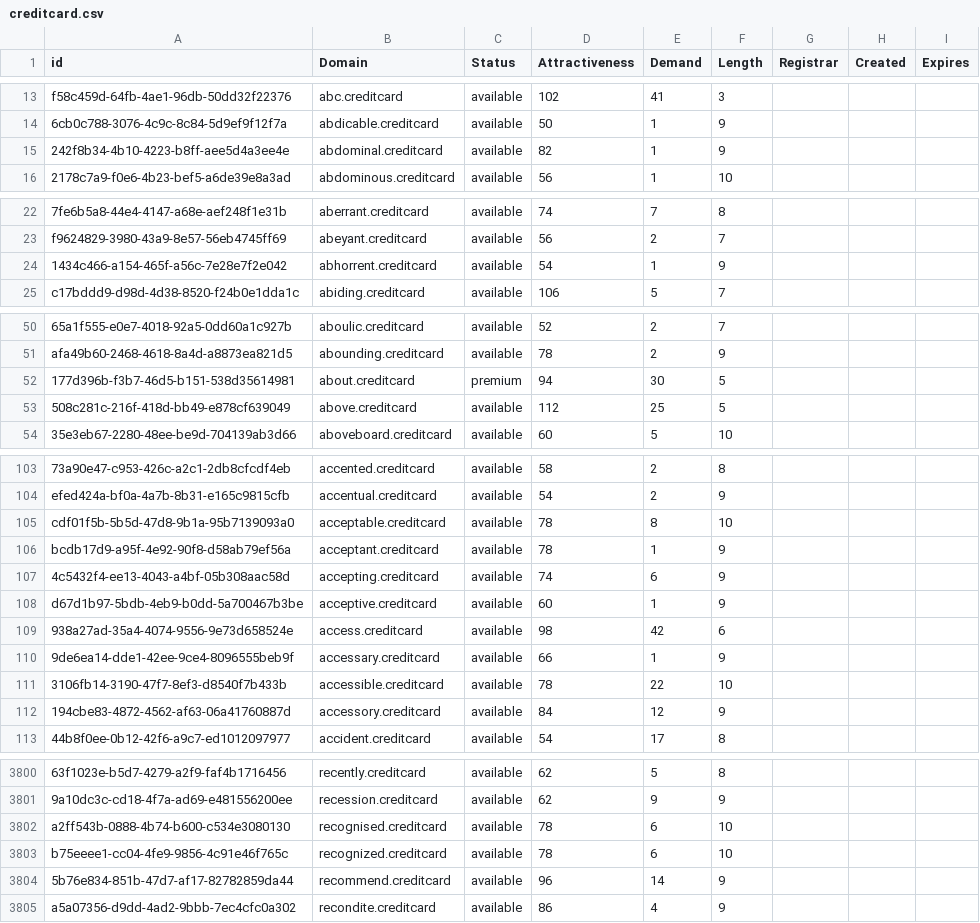
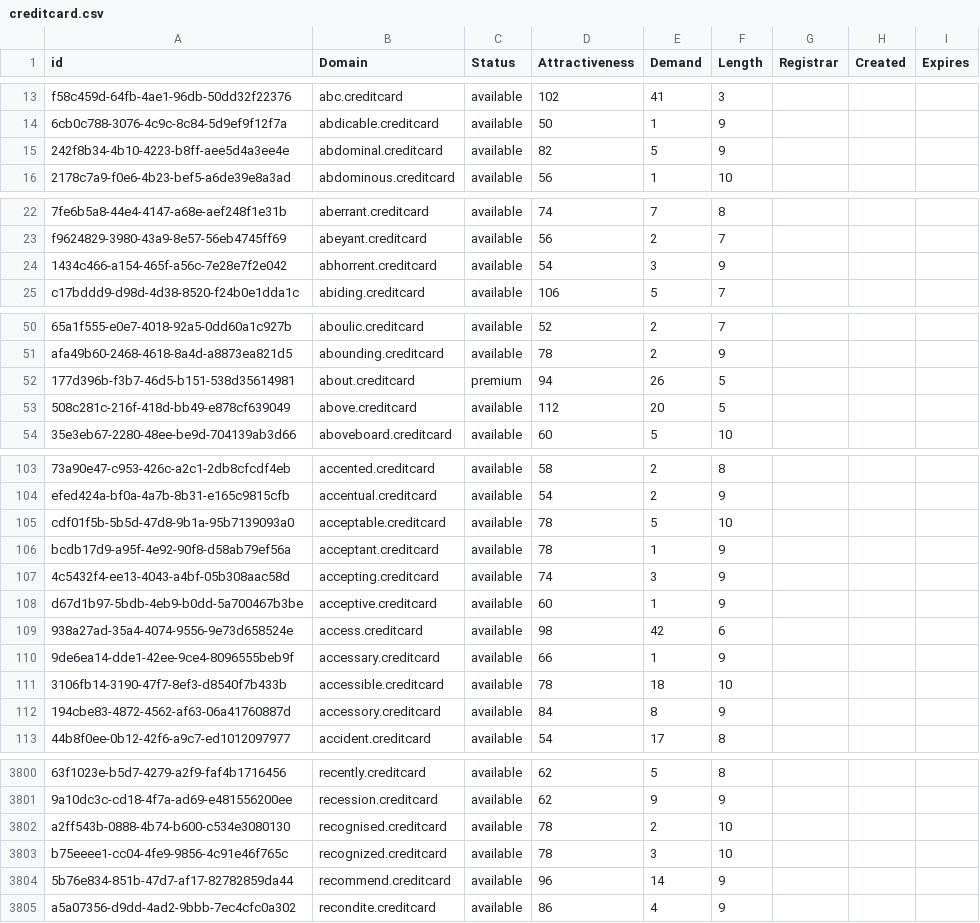
Before and after one commit to UniqueDomains/creditcard-oneword-domains, a CSV file: creditcard.csv, drawn as a sheet; only a part is shown, gaps mark what is left out; the diff covers the shown part only; the diff names each change by its address in the sheet, - before the commit and + after, or states it on an @@ line.

```diff
--- a/creditcard.csv
+++ b/creditcard.csv
-E15 (Demand): 1
+E15 (Demand): 5
-E24 (Demand): 1
+E24 (Demand): 3
-E52 (Demand): 30
+E52 (Demand): 26
-E53 (Demand): 25
+E53 (Demand): 20
-E105 (Demand): 8
+E105 (Demand): 5
-E107 (Demand): 6
+E107 (Demand): 3
-E111 (Demand): 22
+E111 (Demand): 18
-E112 (Demand): 12
+E112 (Demand): 8
-E3802 (Demand): 6
+E3802 (Demand): 2
-E3803 (Demand): 6
+E3803 (Demand): 3
```
Also changed, not shown: 36 edited cells elsewhere in this file, 2 other files.
